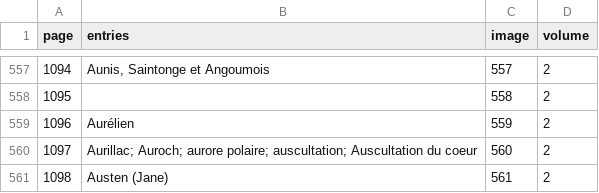
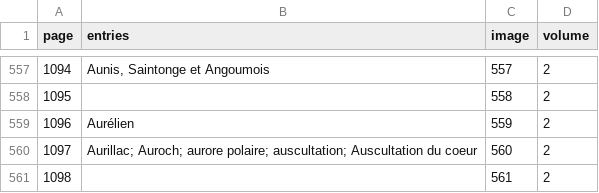
Before and after one commit to mcorne/dicfro, a CSV file: application/data/encyclopedie-larousse/2/encyclopedie-larousse-2.csv, drawn as a sheet; only a part is shown, gaps mark what is left out.

Commit message:
improved indexing of encyclopedie larousse added encyclopedie larousse volume 4
git-svn-id: https://dicfro.googlecode.com/svn/trunk@57 d2df2201-311f-c4eb-76a2-7612b0b55cce

```diff
--- a/application/data/encyclopedie-larousse/2/encyclopedie-larousse-2.csv
+++ b/application/data/encyclopedie-larousse/2/encyclopedie-larousse-2.csv
@@ -560,2 +560,2 @@ page	entries	image	volume
 1097	Aurillac; Auroch; aurore polaire; auscultation; Auscultation du coeur	560	2
-1098	Austen (Jane)	561	2
+1098		561	2
```
Also changed, not shown: application/data/encyclopedie-larousse/3/encyclopedie-larousse-3.csv, 17 other files.
